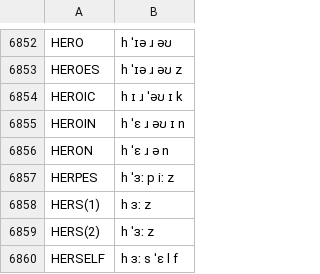
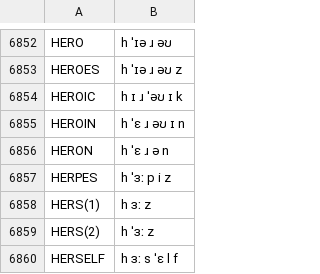
Before and after one commit to JoseLlarena/Britfone, a CSV file: britfone.main.2.0.0.csv, drawn as a sheet; only a part is shown, gaps mark what is left out.

Commit message:
fix: herpes

```diff
--- a/britfone.main.2.0.0.csv
+++ b/britfone.main.2.0.0.csv
@@ -6856,3 +6856,3 @@ HEROIN, h ˈɛ ɹ əʊ ɪ n
 HERON, h ˈɛ ɹ ə n
-HERPES, h ˈɜː p iː z
+HERPES, h ˈɜː p i z
 HERS(1), h ɜː z
```
